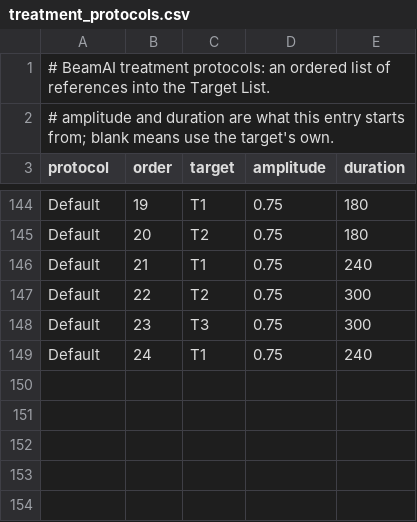
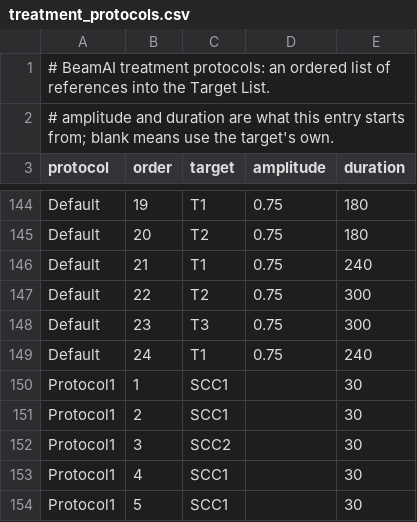
Before and after one commit to chenjk46033/BeamAI, a CSV file: data/runtime/treatment_protocols.csv, drawn as a sheet; only a part is shown, gaps mark what is left out.

```diff
--- a/data/runtime/treatment_protocols.csv
+++ b/data/runtime/treatment_protocols.csv
@@ -149 +149,6 @@ Default,23,T3,0.75,300
 Default,24,T1,0.75,240
+Protocol1,1,SCC1,,30
+Protocol1,2,SCC1,,30
+Protocol1,3,SCC2,,30
+Protocol1,4,SCC1,,30
+Protocol1,5,SCC1,,30
```
Also changed, not shown: data/treatment_targets.csv, 23 other files.
